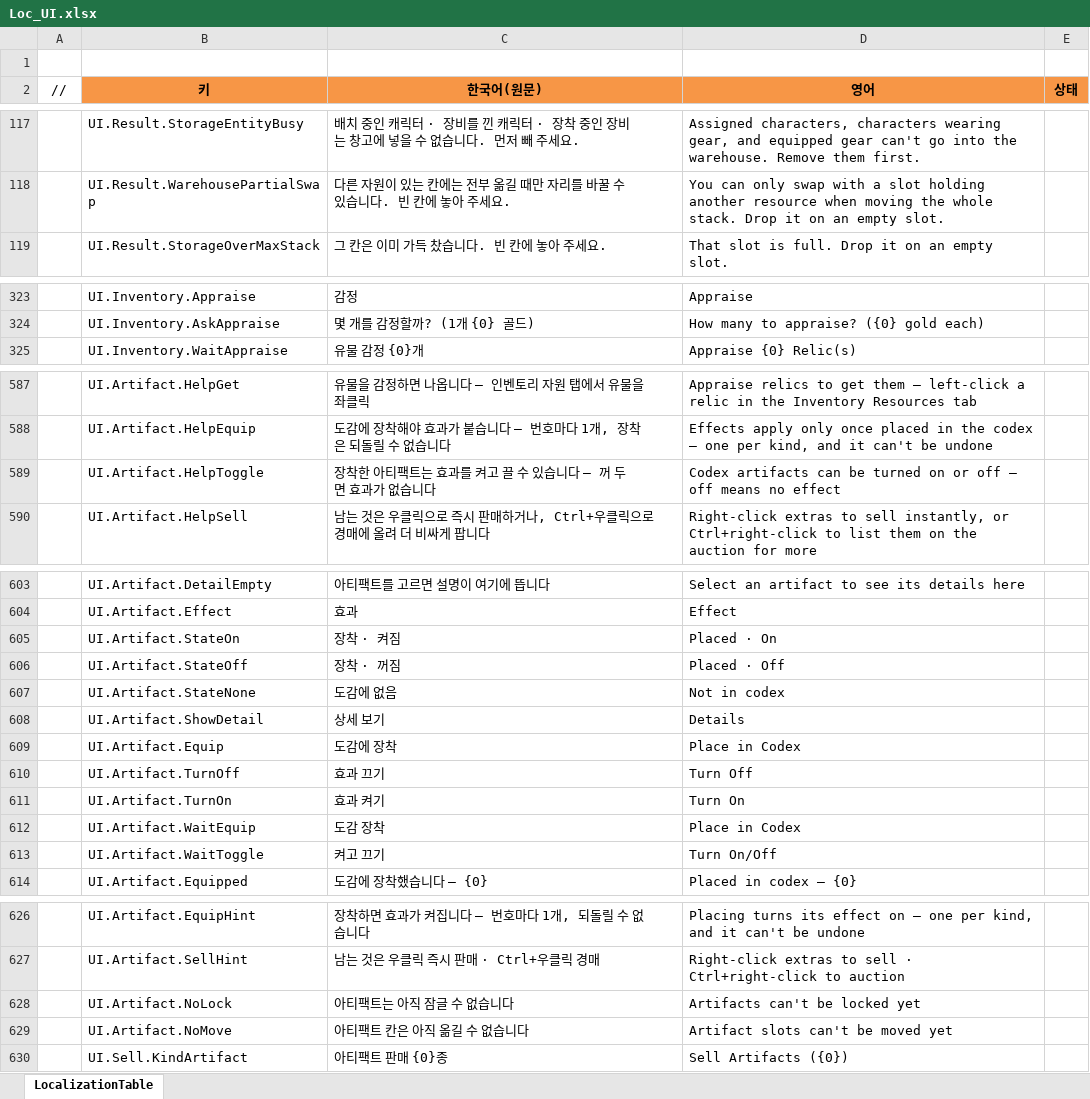
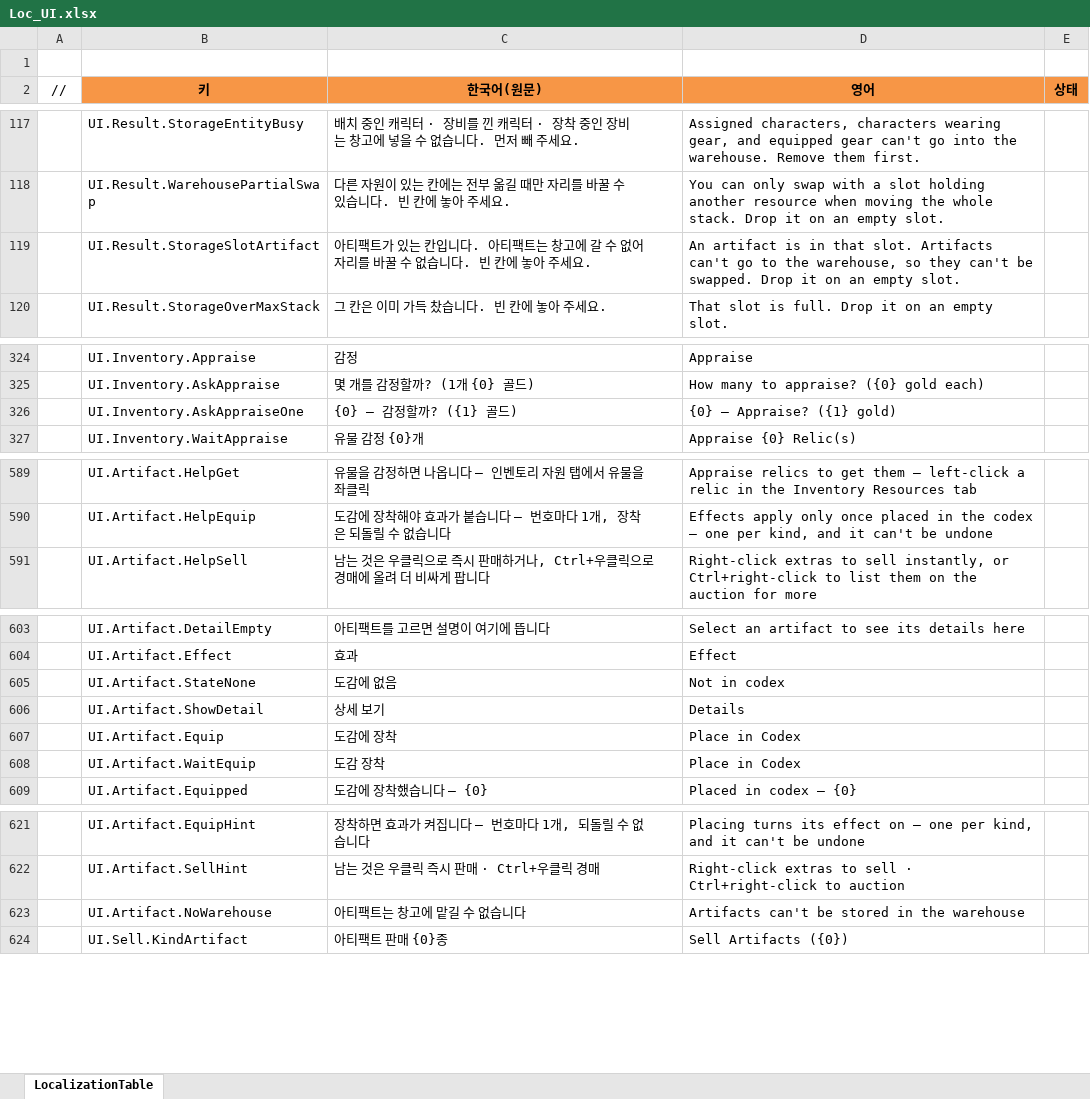
Before and after one commit to JeongTaeWoong99/Windows_simulator, an Excel workbook: GameDesign/Excel/Localization/Loc_UI.xlsx, sheet LocalizationTable, drawn as a sheet; only a part is shown, gaps mark what is left out; values as stored, in another font and other column widths than the file's, no borders; removed rows and columns are numbered as before the commit, all else as after; the diff covers the shown part only; the diff names each change by its address in the sheet, - before the commit and + after, or states it on an @@ line.

```diff
--- a/GameDesign/Excel/Localization/Loc_UI.xlsx (sheet LocalizationTable)
+++ b/GameDesign/Excel/Localization/Loc_UI.xlsx (sheet LocalizationTable)
+row 119:  | UI.Result.StorageSlotArtifact | 아티팩트가 있는 칸입니다. 아티팩트는 창고에 갈 수 없어 자리를 바꿀 수 없습니다. 빈 칸에 놓아 주세요. | An artifact is in that slot. Artifacts can't go to the warehouse, so they can't be swapped. Drop it on an empty slot.
+row 326:  | UI.Inventory.AskAppraiseOne | {0} — 감정할까? ({1} 골드) | {0} — Appraise? ({1} gold)
-row 589:  | UI.Artifact.HelpToggle | 장착한 아티팩트는 효과를 켜고 끌 수 있습니다 — 꺼 두면 효과가 없습니다 | Codex artifacts can be turned on or off — off means no effect
-row 605:  | UI.Artifact.StateOn | 장착 · 켜짐 | Placed · On
-row 606:  | UI.Artifact.StateOff | 장착 · 꺼짐 | Placed · Off
-row 610:  | UI.Artifact.TurnOff | 효과 끄기 | Turn Off
-row 611:  | UI.Artifact.TurnOn | 효과 켜기 | Turn On
-row 613:  | UI.Artifact.WaitToggle | 켜고 끄기 | Turn On/Off
-row 628:  | UI.Artifact.NoLock | 아티팩트는 아직 잠글 수 없습니다 | Artifacts can't be locked yet
-row 629:  | UI.Artifact.NoMove | 아티팩트 칸은 아직 옮길 수 없습니다 | Artifact slots can't be moved yet
+row 623:  | UI.Artifact.NoWarehouse | 아티팩트는 창고에 맡길 수 없습니다 | Artifacts can't be stored in the warehouse
```
Also changed, not shown: 1 removed row elsewhere in this sheet, 39 other files.
